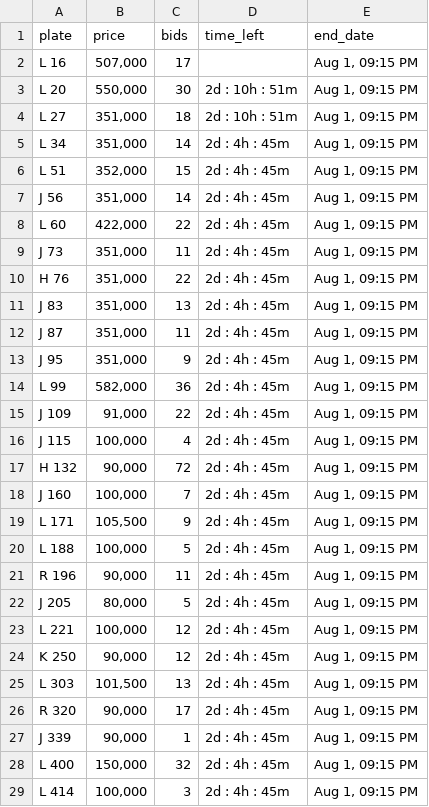
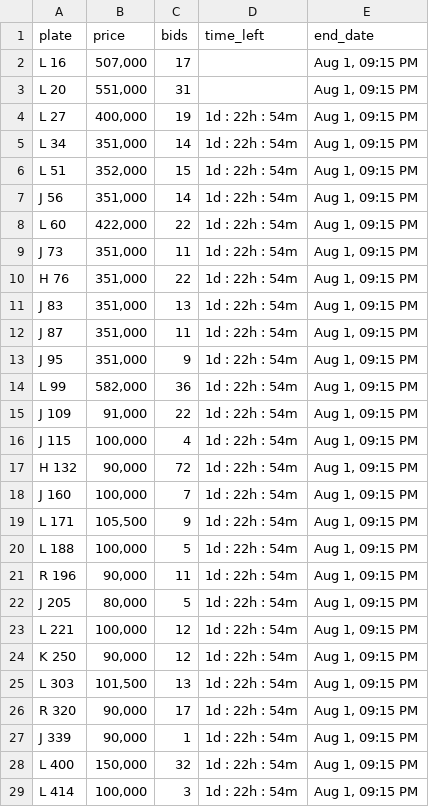
Before and after one commit to mdanfas/fujplatescrape, a CSV file: fujairah_plates_data.csv, drawn as a sheet; only a part is shown; the diff covers the shown part only.

```diff
--- a/fujairah_plates_data.csv
+++ b/fujairah_plates_data.csv
@@ -2,28 +2,28 @@ plate,price,bids,time_left,end_date
 L 16,"507,000",17,,"Aug 1, 09:15 PM"
-L 20,"550,000",30,2d : 10h : 51m,"Aug 1, 09:15 PM"
-L 27,"351,000",18,2d : 10h : 51m,"Aug 1, 09:15 PM"
-L 34,"351,000",14,2d : 4h : 45m,"Aug 1, 09:15 PM"
-L 51,"352,000",15,2d : 4h : 45m,"Aug 1, 09:15 PM"
-J 56,"351,000",14,2d : 4h : 45m,"Aug 1, 09:15 PM"
-L 60,"422,000",22,2d : 4h : 45m,"Aug 1, 09:15 PM"
-J 73,"351,000",11,2d : 4h : 45m,"Aug 1, 09:15 PM"
-H 76,"351,000",22,2d : 4h : 45m,"Aug 1, 09:15 PM"
-J 83,"351,000",13,2d : 4h : 45m,"Aug 1, 09:15 PM"
-J 87,"351,000",11,2d : 4h : 45m,"Aug 1, 09:15 PM"
-J 95,"351,000",9,2d : 4h : 45m,"Aug 1, 09:15 PM"
-L 99,"582,000",36,2d : 4h : 45m,"Aug 1, 09:15 PM"
-J 109,"91,000",22,2d : 4h : 45m,"Aug 1, 09:15 PM"
-J 115,"100,000",4,2d : 4h : 45m,"Aug 1, 09:15 PM"
-H 132,"90,000",72,2d : 4h : 45m,"Aug 1, 09:15 PM"
-J 160,"100,000",7,2d : 4h : 45m,"Aug 1, 09:15 PM"
-L 171,"105,500",9,2d : 4h : 45m,"Aug 1, 09:15 PM"
-L 188,"100,000",5,2d : 4h : 45m,"Aug 1, 09:15 PM"
-R 196,"90,000",11,2d : 4h : 45m,"Aug 1, 09:15 PM"
-J 205,"80,000",5,2d : 4h : 45m,"Aug 1, 09:15 PM"
-L 221,"100,000",12,2d : 4h : 45m,"Aug 1, 09:15 PM"
-K 250,"90,000",12,2d : 4h : 45m,"Aug 1, 09:15 PM"
-L 303,"101,500",13,2d : 4h : 45m,"Aug 1, 09:15 PM"
-R 320,"90,000",17,2d : 4h : 45m,"Aug 1, 09:15 PM"
-J 339,"90,000",1,2d : 4h : 45m,"Aug 1, 09:15 PM"
-L 400,"150,000",32,2d : 4h : 45m,"Aug 1, 09:15 PM"
-L 414,"100,000",3,2d : 4h : 45m,"Aug 1, 09:15 PM"
+L 20,"551,000",31,,"Aug 1, 09:15 PM"
+L 27,"400,000",19,1d : 22h : 54m,"Aug 1, 09:15 PM"
+L 34,"351,000",14,1d : 22h : 54m,"Aug 1, 09:15 PM"
+L 51,"352,000",15,1d : 22h : 54m,"Aug 1, 09:15 PM"
+J 56,"351,000",14,1d : 22h : 54m,"Aug 1, 09:15 PM"
+L 60,"422,000",22,1d : 22h : 54m,"Aug 1, 09:15 PM"
+J 73,"351,000",11,1d : 22h : 54m,"Aug 1, 09:15 PM"
+H 76,"351,000",22,1d : 22h : 54m,"Aug 1, 09:15 PM"
+J 83,"351,000",13,1d : 22h : 54m,"Aug 1, 09:15 PM"
+J 87,"351,000",11,1d : 22h : 54m,"Aug 1, 09:15 PM"
+J 95,"351,000",9,1d : 22h : 54m,"Aug 1, 09:15 PM"
+L 99,"582,000",36,1d : 22h : 54m,"Aug 1, 09:15 PM"
+J 109,"91,000",22,1d : 22h : 54m,"Aug 1, 09:15 PM"
+J 115,"100,000",4,1d : 22h : 54m,"Aug 1, 09:15 PM"
+H 132,"90,000",72,1d : 22h : 54m,"Aug 1, 09:15 PM"
+J 160,"100,000",7,1d : 22h : 54m,"Aug 1, 09:15 PM"
+L 171,"105,500",9,1d : 22h : 54m,"Aug 1, 09:15 PM"
+L 188,"100,000",5,1d : 22h : 54m,"Aug 1, 09:15 PM"
+R 196,"90,000",11,1d : 22h : 54m,"Aug 1, 09:15 PM"
+J 205,"80,000",5,1d : 22h : 54m,"Aug 1, 09:15 PM"
+L 221,"100,000",12,1d : 22h : 54m,"Aug 1, 09:15 PM"
+K 250,"90,000",12,1d : 22h : 54m,"Aug 1, 09:15 PM"
+L 303,"101,500",13,1d : 22h : 54m,"Aug 1, 09:15 PM"
+R 320,"90,000",17,1d : 22h : 54m,"Aug 1, 09:15 PM"
+J 339,"90,000",1,1d : 22h : 54m,"Aug 1, 09:15 PM"
+L 400,"150,000",32,1d : 22h : 54m,"Aug 1, 09:15 PM"
+L 414,"100,000",3,1d : 22h : 54m,"Aug 1, 09:15 PM"
```
Also changed, not shown: 82 edited cells elsewhere in this file.
